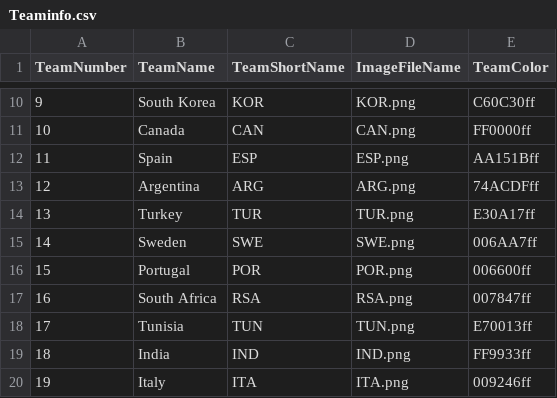
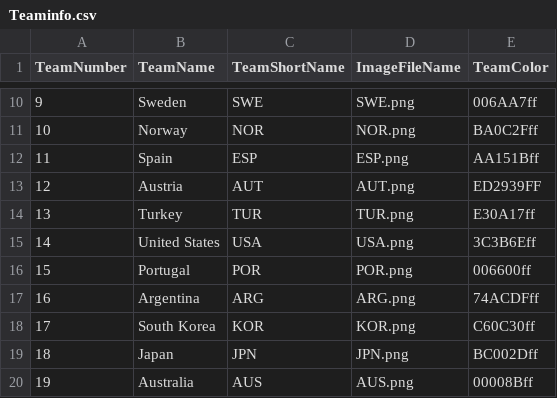
Before and after one commit to fekher-turki/PUBG-Killfeed-Flags-By-TF2wo, a CSV file: Observer/Teaminfo.csv, drawn as a sheet; only a part is shown, gaps mark what is left out; the diff covers the shown part only.

```diff
--- a/Observer/Teaminfo.csv
+++ b/Observer/Teaminfo.csv
@@ -10,11 +10,11 @@ TeamNumber,TeamName,TeamShortName,ImageFileName,TeamColor
-9,South Korea,KOR,KOR.png,C60C30ff
-10,Canada,CAN,CAN.png,FF0000ff
+9,Sweden,SWE,SWE.png,006AA7ff
+10,Norway,NOR,NOR.png,BA0C2Fff
 11,Spain,ESP,ESP.png,AA151Bff
-12,Argentina,ARG,ARG.png,74ACDFff
+12,Austria,AUT,AUT.png,ED2939FF
 13,Turkey,TUR,TUR.png,E30A17ff
-14,Sweden,SWE,SWE.png,006AA7ff
+14,United States,USA,USA.png,3C3B6Eff
 15,Portugal,POR,POR.png,006600ff
-16,South Africa,RSA,RSA.png,007847ff
-17,Tunisia,TUN,TUN.png,E70013ff
-18,India,IND,IND.png,FF9933ff
-19,Italy,ITA,ITA.png,009246ff
+16,Argentina,ARG,ARG.png,74ACDFff
+17,South Korea,KOR,KOR.png,C60C30ff
+18,Japan,JPN,JPN.png,BC002Dff
+19,Australia,AUS,AUS.png,00008Bff
```
Also changed, not shown: 77 edited cells elsewhere in this file, Observer_Numbered/Teaminfo.csv, 39 other files.
